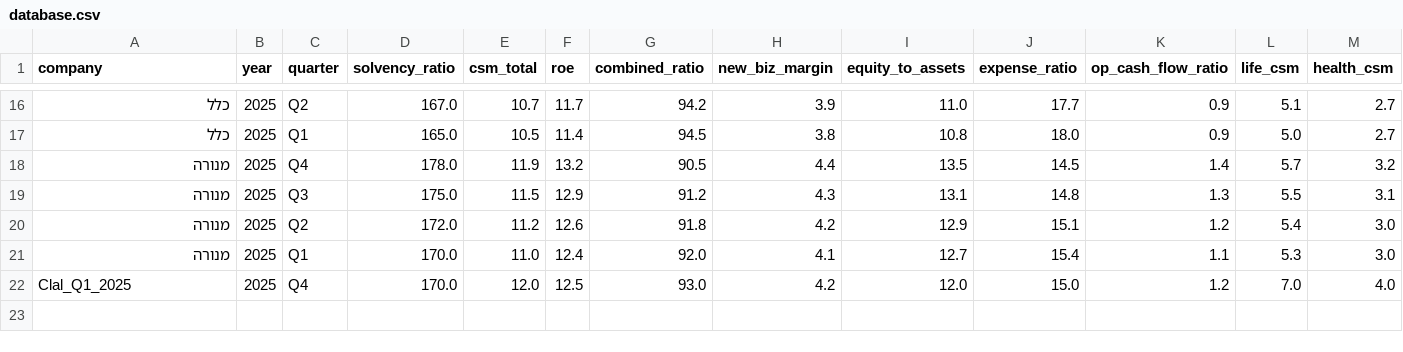
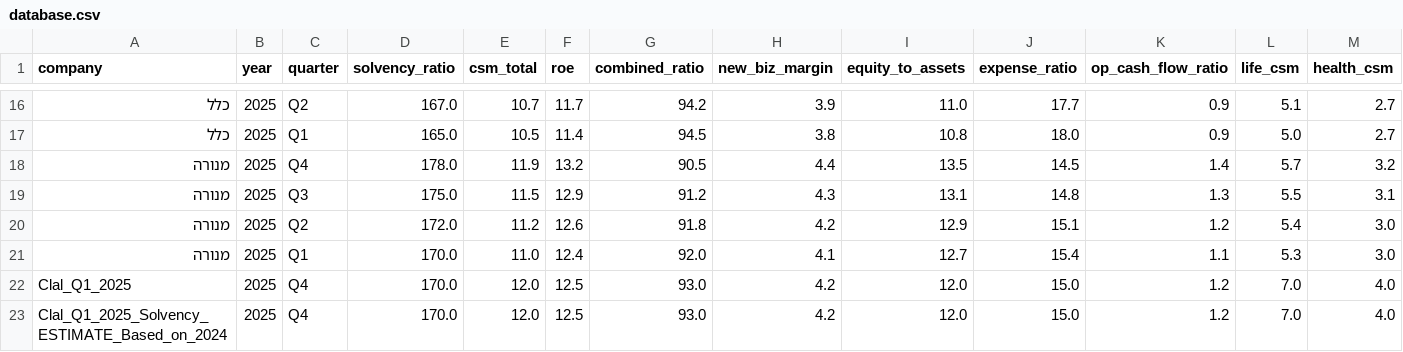
Before and after one commit to ttom500-hash/isr-insight-pro, a CSV file: data/database.csv, drawn as a sheet; only a part is shown, gaps mark what is left out; rows hold the shown columns only; the diff names each change by its address in the sheet, - before the commit and + after, or states it on an @@ line.

Commit message:
Verified Update: Clal_Q1_2025_Solvency_ESTIMATE_Based_on_2024

```diff
--- a/data/database.csv
+++ b/data/database.csv
+row 23: Clal_Q1_2025_Solvency_ESTIMATE_Based_on_2024 | 2025 | Q4 | 170.0 | 12.0 | 12.5 | 93.0 | 4.2 | 12.0 | 15.0 | 1.2 | 7.0 | 4.0
```
